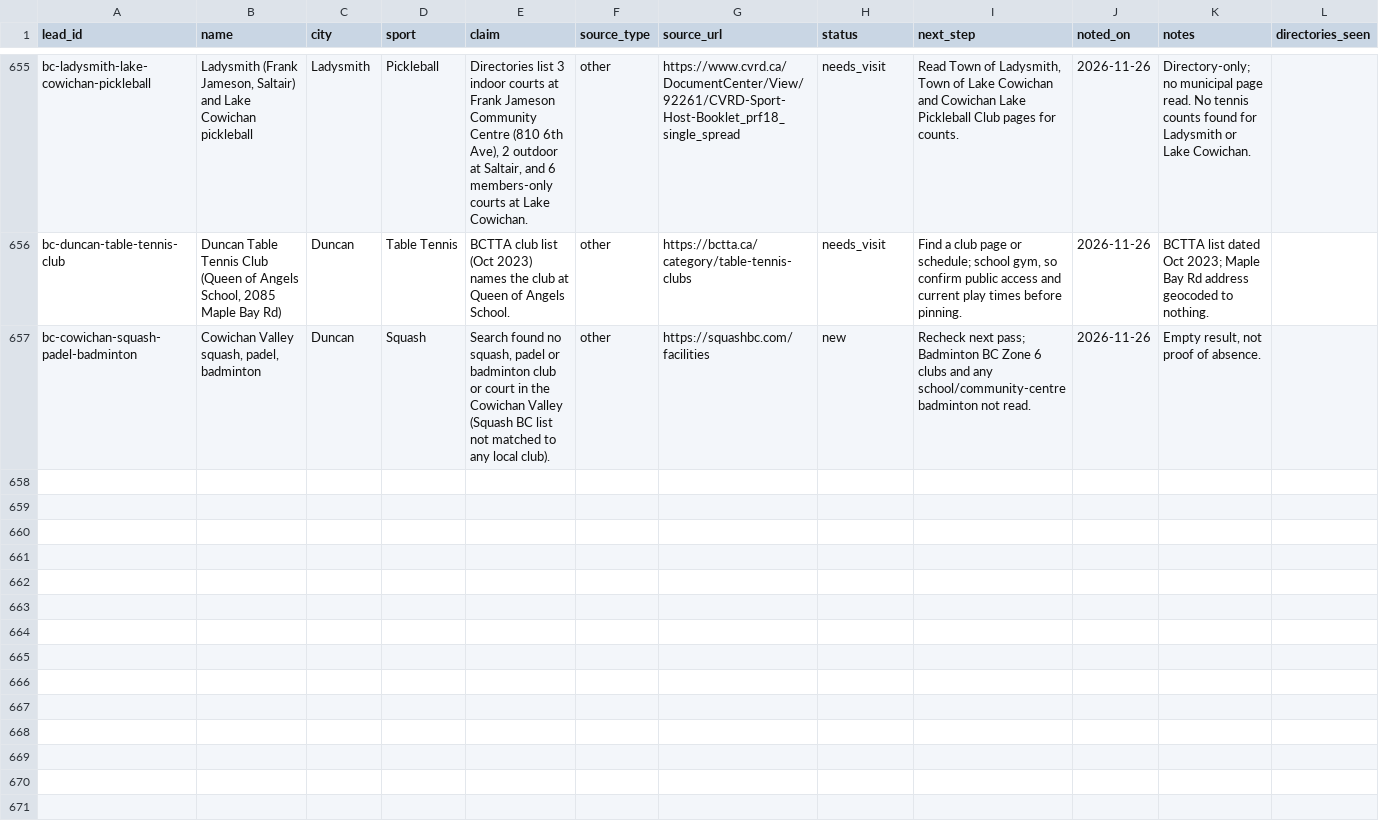
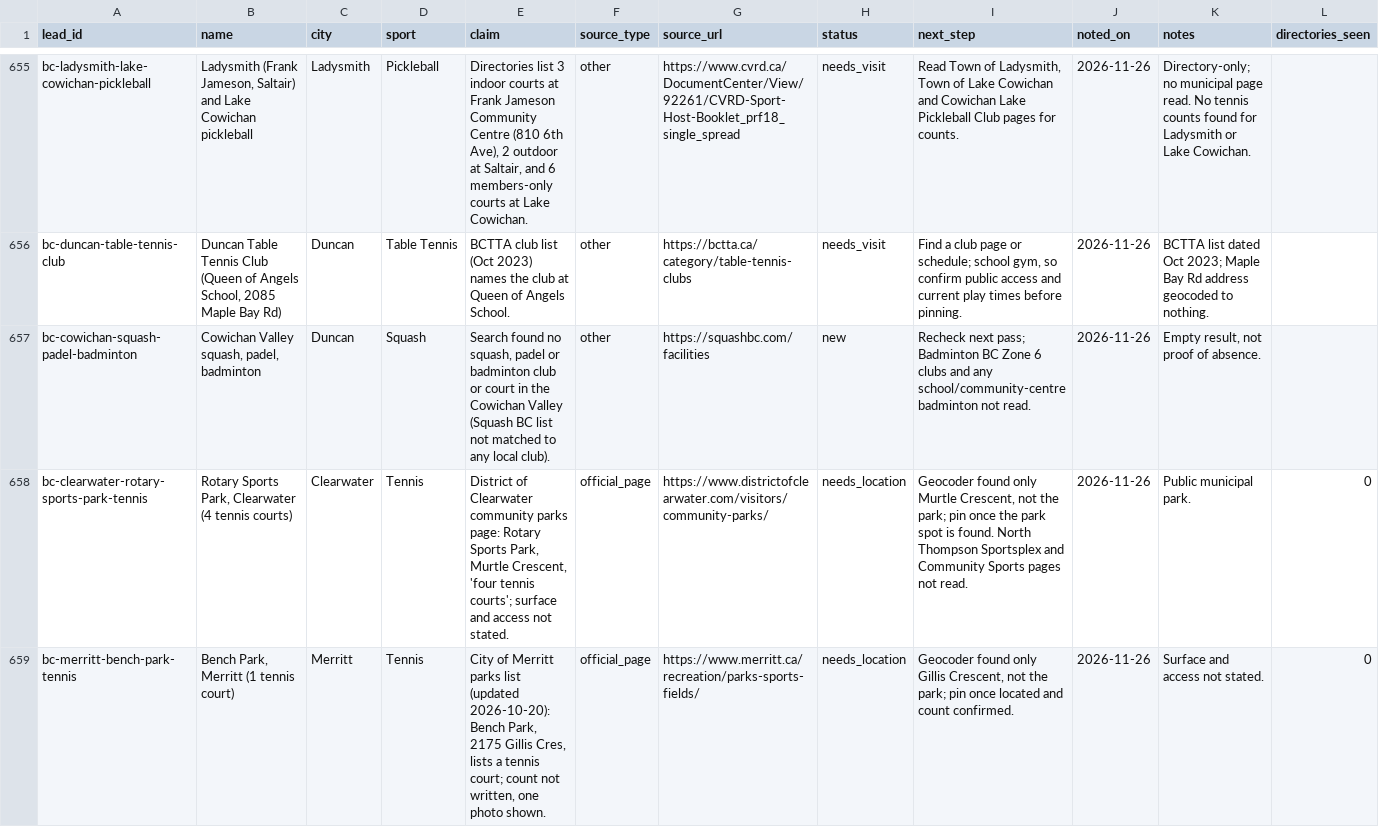
Before and after one commit to abov/courtconnect-ca, a CSV file: transform/seeds/venue_leads.csv, drawn as a sheet; only a part is shown, gaps mark what is left out; the diff covers the shown part only; the diff names each change by its address in the sheet, - before the commit and + after, or states it on an @@ line.

```diff
--- a/transform/seeds/venue_leads.csv
+++ b/transform/seeds/venue_leads.csv
+row 658: bc-clearwater-rotary-sports-park-tennis | Rotary Sports Park, Clearwater (4 tennis courts) | Clearwater | Tennis | District of Clearwater community parks page: Rotary Sports Park, Murtle Crescent, 'four tennis courts'; surface and access not stated. | official_page | https://www.districtofclearwater.com/visitors/community-parks/ | needs_location | Geocoder found only Murtle Crescent, not the park; pin once the park spot is found. North Thompson Sportsplex and Community Sports pages not read. | 2026-11-26 | Public municipal park. | 0
+row 659: bc-merritt-bench-park-tennis | Bench Park, Merritt (1 tennis court) | Merritt | Tennis | City of Merritt parks list (updated 2026-10-20): Bench Park, 2175 Gillis Cres, lists a tennis court; count not written, one photo shown. | official_page | https://www.merritt.ca/recreation/parks-sports-fields/ | needs_location | Geocoder found only Gillis Crescent, not the park; pin once located and count confirmed. | 2026-11-26 | Surface and access not stated. | 0
```
Also changed, not shown: 2 added rows elsewhere in this file, 2 other files.
